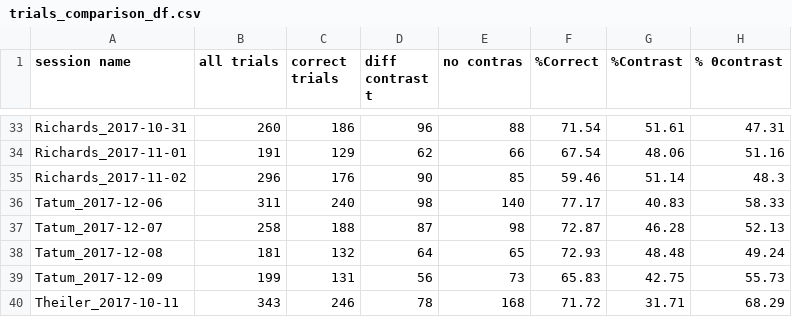
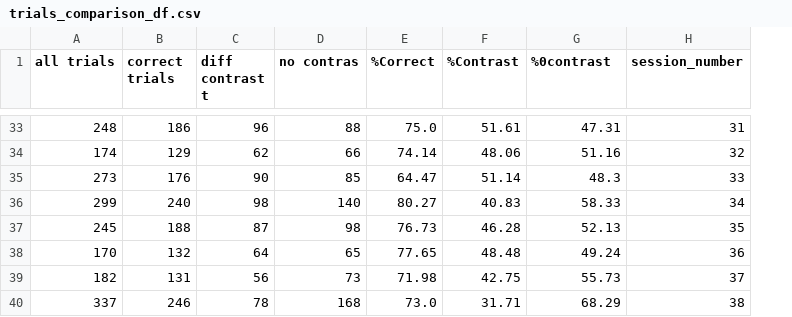
Before and after one commit to KceniaB/NMA_project, a CSV file: kce/trials_comparison_df.csv, drawn as a sheet; only a part is shown, gaps mark what is left out; removed rows and columns are numbered as before the commit, all else as after; the diff covers the shown part only; the diff names each change by its address in the sheet, - before the commit and + after, or states it on an @@ line.

```diff
--- a/kce/trials_comparison_df.csv
+++ b/kce/trials_comparison_df.csv
-column A (session name), rows 33-40: Richards_2017-10-31 | Richards_2017-11-01 | Richards_2017-11-02 | Tatum_2017-12-06 | Tatum_2017-12-07 | Tatum_2017-12-08 | Tatum_2017-12-09 | Theiler_2017-10-11
+column H (session_number), rows 33-40: 31 | 32 | 33 | 34 | 35 | 36 | 37 | 38
-G1: % 0contrast
+G1: %0contrast
-A33 (all trials): 260
+A33 (all trials): 248
-E33 (%Correct): 71.54
+E33 (%Correct): 75.0
-A34 (all trials): 191
+A34 (all trials): 174
-E34 (%Correct): 67.54
+E34 (%Correct): 74.14
-A35 (all trials): 296
+A35 (all trials): 273
-E35 (%Correct): 59.46
+E35 (%Correct): 64.47
-A36 (all trials): 311
+A36 (all trials): 299
-E36 (%Correct): 77.17
+E36 (%Correct): 80.27
-A37 (all trials): 258
+A37 (all trials): 245
-E37 (%Correct): 72.87
+E37 (%Correct): 76.73
-A38 (all trials): 181
+A38 (all trials): 170
-E38 (%Correct): 72.93
+E38 (%Correct): 77.65
-A39 (all trials): 199
+A39 (all trials): 182
-E39 (%Correct): 65.83
+E39 (%Correct): 71.98
-A40 (all trials): 343
+A40 (all trials): 337
-E40 (%Correct): 71.72
+E40 (%Correct): 73.0
```
Also changed, not shown: 1 added row, 1 removed row and 60 edited cells elsewhere in this file, 6 other files.
